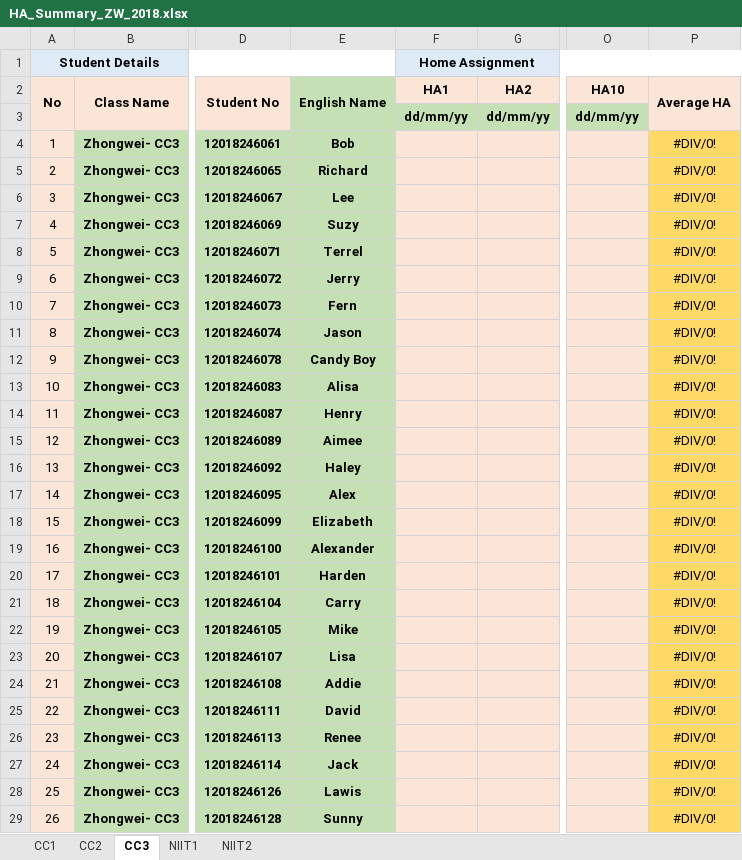
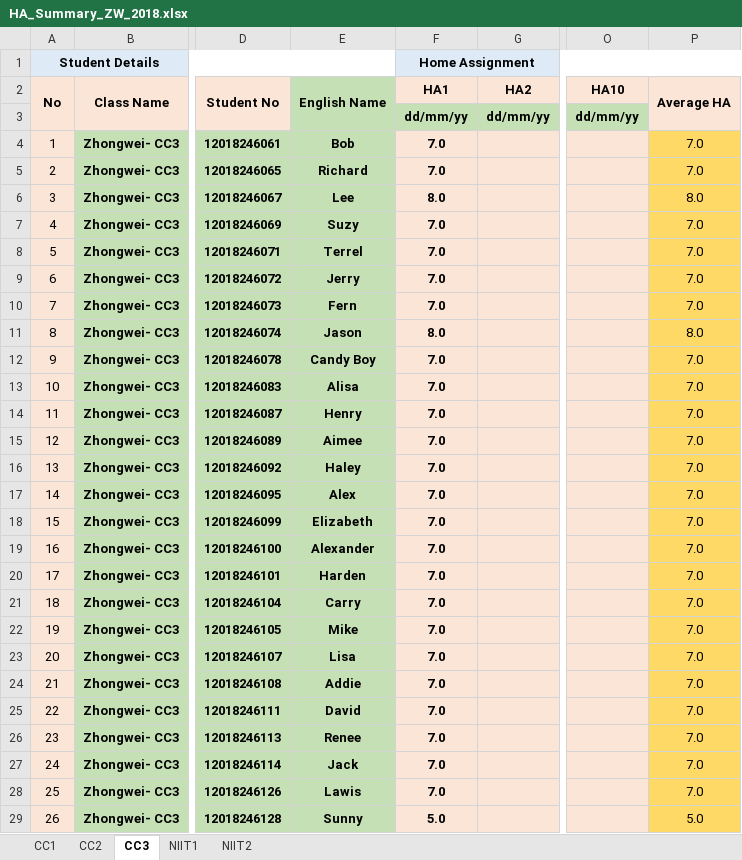
Before and after one commit to niit-nxu/Sept-2020---Jan-2021, an Excel workbook: Grade 2018/HomeAssignment/HA_Summary_ZW_2018.xlsx, sheet CC3, drawn as a sheet; only a part is shown, gaps mark what is left out; values as stored, in another font and other column widths than the file's, no borders; the diff covers the shown part only; the diff names each change by its address in the sheet, - before the commit and + after, or states it on an @@ line.

```diff
--- a/Grade 2018/HomeAssignment/HA_Summary_ZW_2018.xlsx (sheet CC3)
+++ b/Grade 2018/HomeAssignment/HA_Summary_ZW_2018.xlsx (sheet CC3)
-F4:F5 (HA1): (empty)
+F4:F5 (HA1): 7.0
-P4:P5 (Average HA): #DIV/0!
+P4:P5 (Average HA): 7.0
-F6 (HA1): (empty)
+F6 (HA1): 8.0
-P6 (Average HA): #DIV/0!
+P6 (Average HA): 8.0
-F7:F10 (HA1): (empty)
+F7:F10 (HA1): 7.0
-P7:P10 (Average HA): #DIV/0!
+P7:P10 (Average HA): 7.0
-F11 (HA1): (empty)
+F11 (HA1): 8.0
-P11 (Average HA): #DIV/0!
+P11 (Average HA): 8.0
-F12:F28 (HA1): (empty)
+F12:F28 (HA1): 7.0
-P12:P28 (Average HA): #DIV/0!
+P12:P28 (Average HA): 7.0
-F29 (HA1): (empty)
+F29 (HA1): 5.0
-P29 (Average HA): #DIV/0!
+P29 (Average HA): 5.0
```
Also changed, not shown: 26 edited cells elsewhere in this sheet, sheet NIIT1, Grade 2018/Attendance/Attendance_Zhongwei_2018.xlsx, Grade 2019/MilestoneCompletion/Sem3_Java_Status.xlsx.
